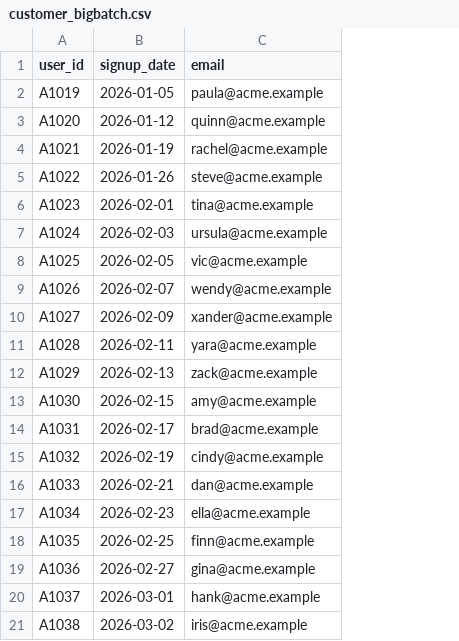
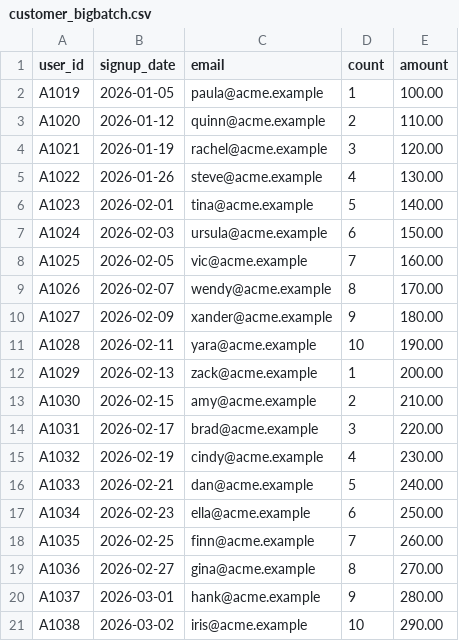
Before and after one commit to mjdescy/bronze-data-loader, a CSV file: example/data/Acme/data-in/customer_bigbatch.csv, drawn as a sheet; the diff names each change by its address in the sheet, - before the commit and + after, or states it on an @@ line.

Commit message:
feat: validate typed column values on load and quarantine tables with bad data
Close Issue #14.

Add data validation step that detects non-empty values which cannot be
cast to their target contract type (e.g. invalid dates like 2026-02-29,
non-numeric text in INTEGER/BIGINT columns). Blank values are always
allowed regardless of type.

- Add BuildDataValidationSql() to SqlGenerator — generates DuckDB SQL
  using try_cast to detect cast failures
- Integrate into GenerateAndExecuteSql() — runs after raw load, before
  view creation; throws InvalidOperationException on bad data which
  triggers the existing quarantine path
- Integrate into CollectStatements() — emits validate_data statement
  for --generate-sql mode

Enhance the example files to demonstrate validation by data type.

- Add count (BIGINT) and amount (DECIMAL) columns to example contract
- Add count,amount columns with values to all 11 existing data files
- Add customer_badcount.csv with 'NULL' in count cell (BIGINT) to
  demonstrate data-type quarantine
- Add customer_badamount.csv with 'VOID' in amount cell (DECIMAL) to
  demonstrate data-type quarantine

```diff
--- a/example/data/Acme/data-in/customer_bigbatch.csv
+++ b/example/data/Acme/data-in/customer_bigbatch.csv
+column D (count), rows 2-21: 1 | 2 | 3 | 4 | 5 | 6 | 7 | 8 | 9 | 10 | 1 | 2 | 3 | 4 | 5 | 6 | 7 | 8 | 9 | 10
+column E (amount), rows 2-21: 100.00 | 110.00 | 120.00 | 130.00 | 140.00 | 150.00 | 160.00 | 170.00 | 180.00 | 190.00 | 200.00 | 210.00 | 220.00 | 230.00 | 240.00 | 250.00 | 260.00 | 270.00 | 280.00 | 290.00
```
Also changed, not shown: example/data/Acme/data-in/customer_february.csv, example/data/Acme/data-in/customer_march.csv, 14 other files.
